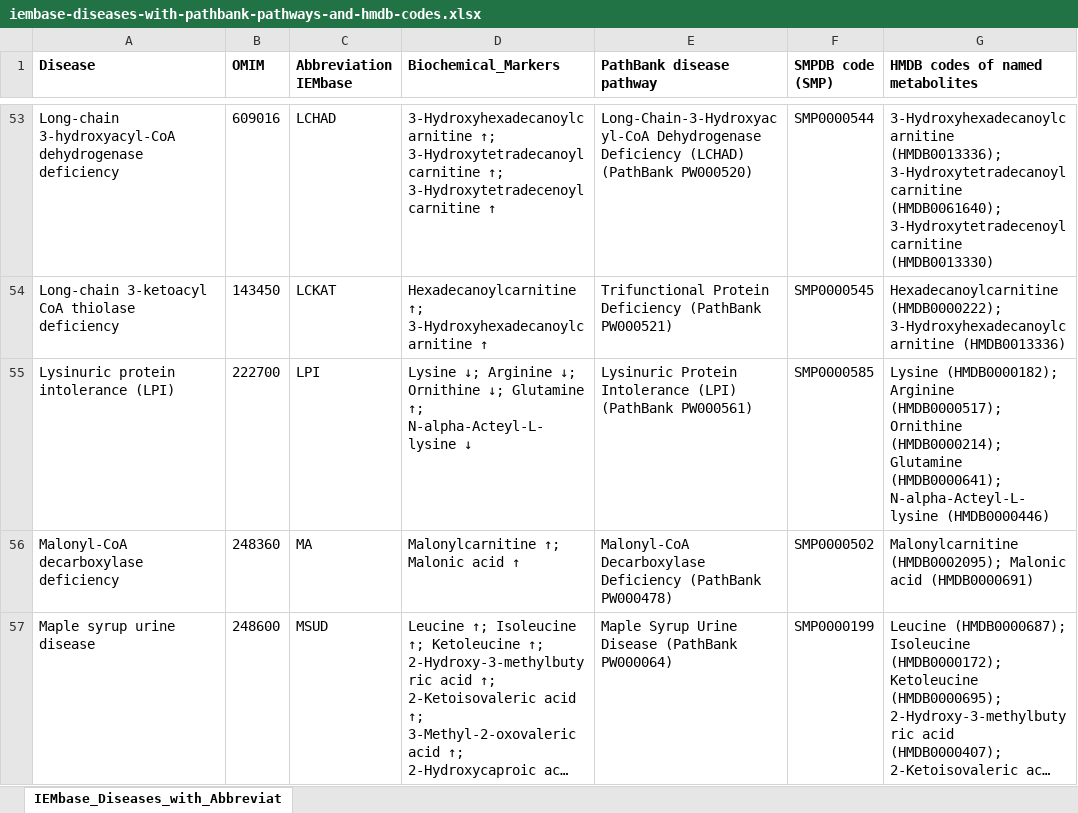
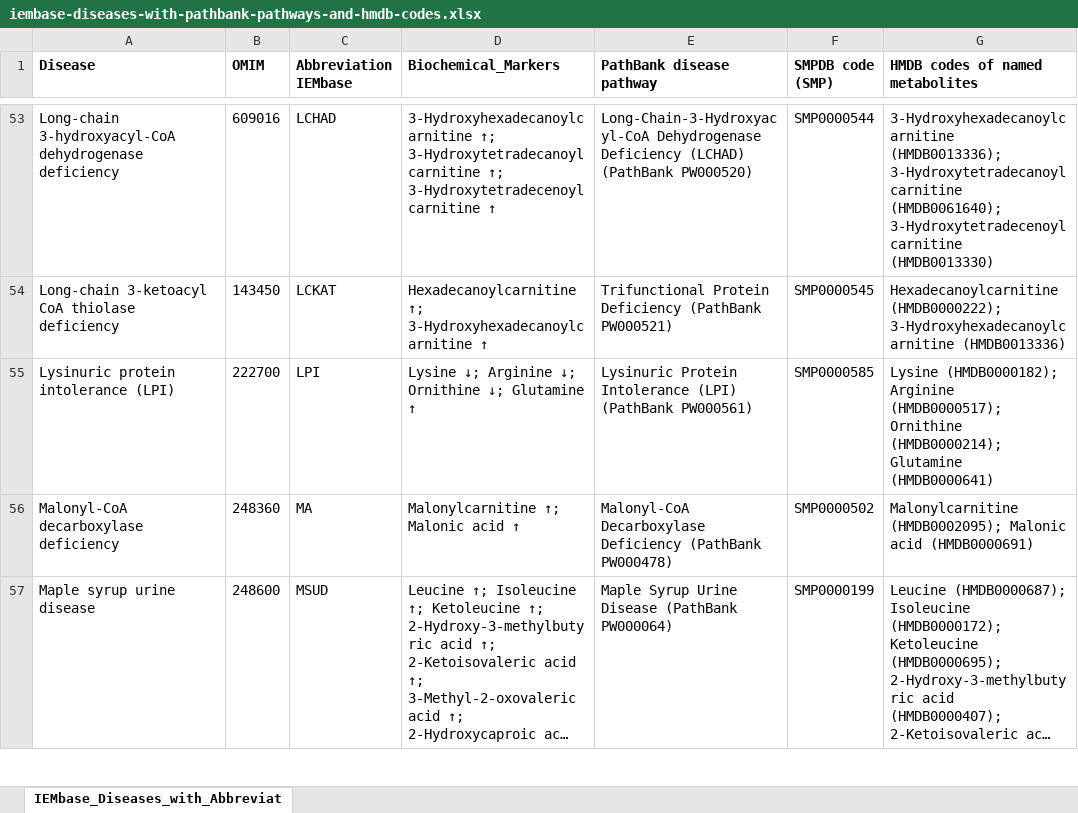
Before and after one commit to Groen87/untargeted_metabolomics, an Excel workbook: pathway_pipeline/iembase-diseases-with-pathbank-pathways-and-hmdb-codes.xlsx, sheet IEMbase_Diseases_with_Abbreviat, drawn as a sheet; only a part is shown, gaps mark what is left out; long unchanged cells end in …; values as stored, in another font and other column widths than the file's, no borders; charts and pictures not drawn; the diff names each change by its address in the sheet, - before the commit and + after, or states it on an @@ line.

Commit message:
removed n-acetyl-lysine

```diff
--- a/pathway_pipeline/iembase-diseases-with-pathbank-pathways-and-hmdb-codes.xlsx (sheet IEMbase_Diseases_with_Abbreviat)
+++ b/pathway_pipeline/iembase-diseases-with-pathbank-pathways-and-hmdb-codes.xlsx (sheet IEMbase_Diseases_with_Abbreviat)
-D55 (Biochemical_Markers): …↓; Glutamine ↑; N-alpha-Acteyl-L-lysine ↓
+D55 (Biochemical_Markers): …↓; Glutamine ↑
-G55 (HMDB codes of named metabolites): …(HMDB0000214); Glutamine (HMDB0000641); N-alpha-Acteyl-L-lysine (HMDB0000446)
+G55 (HMDB codes of named metabolites): …(HMDB0000214); Glutamine (HMDB0000641)
```
Also changed, not shown: 1 other file.
